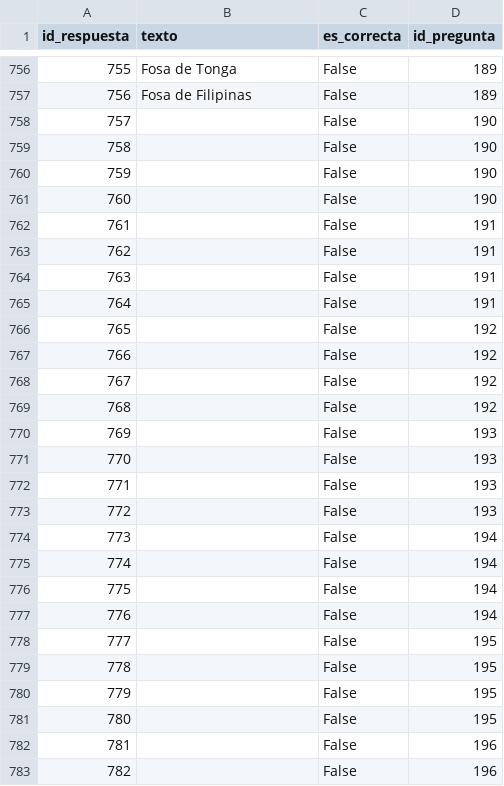
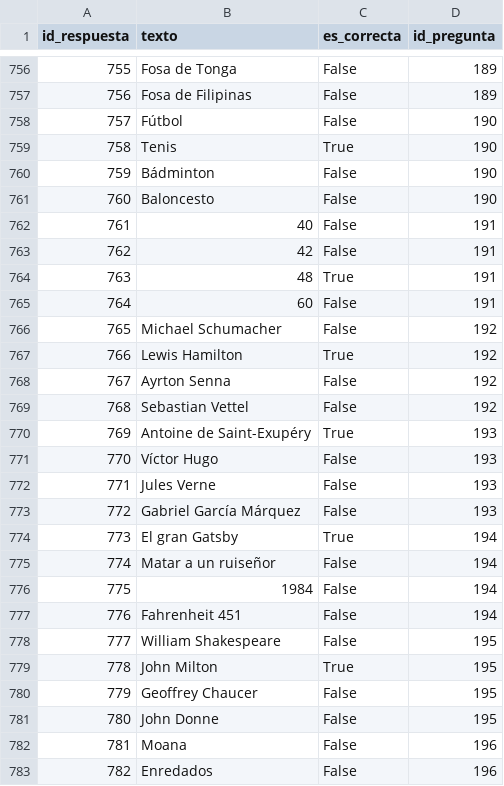
Before and after one commit to AntonioLC32/Proyecto-DAW, a CSV file: CSV/respuestas.csv, drawn as a sheet; only a part is shown, gaps mark what is left out; the diff covers the shown part only.

```diff
--- a/CSV/respuestas.csv
+++ b/CSV/respuestas.csv
@@ -757,27 +757,27 @@ id_respuesta;texto;es_correcta;id_pregunta
 756;Fosa de Filipinas;False;189
-757;;False;190
-758;;False;190
-759;;False;190
-760;;False;190
-761;;False;191
-762;;False;191
-763;;False;191
-764;;False;191
-765;;False;192
-766;;False;192
-767;;False;192
-768;;False;192
-769;;False;193
-770;;False;193
-771;;False;193
-772;;False;193
-773;;False;194
-774;;False;194
-775;;False;194
-776;;False;194
-777;;False;195
-778;;False;195
-779;;False;195
-780;;False;195
-781;;False;196
-782;;False;196
+757;Fútbol;False;190
+758;Tenis;True;190
+759;Bádminton;False;190
+760;Baloncesto;False;190
+761;40;False;191
+762;42;False;191
+763;48;True;191
+764;60;False;191
+765;Michael Schumacher;False;192
+766;Lewis Hamilton;True;192
+767;Ayrton Senna;False;192
+768;Sebastian Vettel;False;192
+769;Antoine de Saint-Exupéry;True;193
+770;Víctor Hugo;False;193
+771;Jules Verne;False;193
+772;Gabriel García Márquez;False;193
+773;El gran Gatsby;True;194
+774;Matar a un ruiseñor;False;194
+775;1984;False;194
+776;Fahrenheit 451;False;194
+777;William Shakespeare;False;195
+778;John Milton;True;195
+779;Geoffrey Chaucer;False;195
+780;John Donne;False;195
+781;Moana;False;196
+782;Enredados;False;196
```
Also changed, not shown: 73 edited cells elsewhere in this file, CSV/preguntas.csv.
